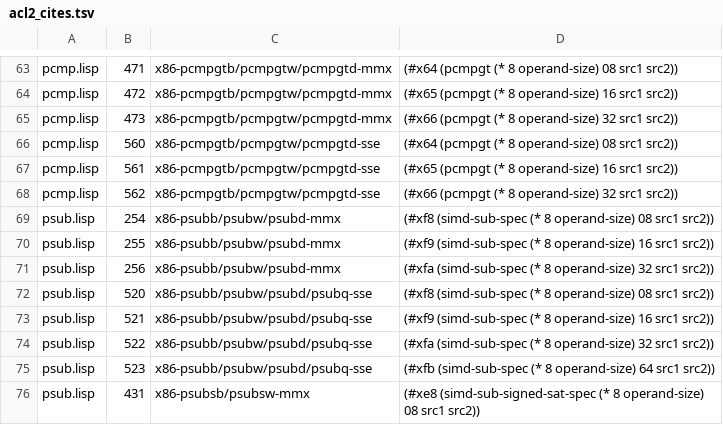
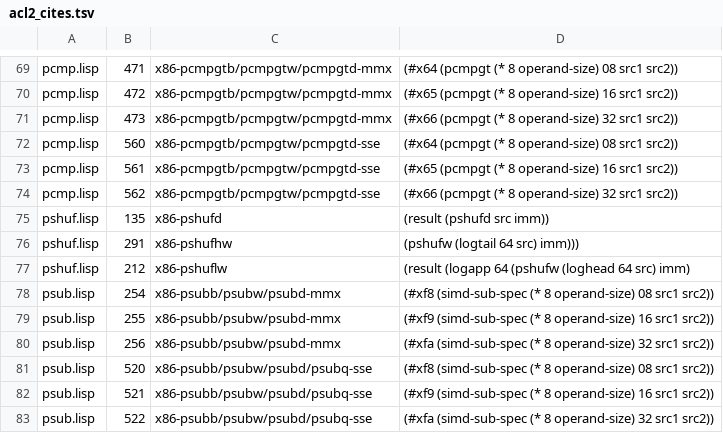
Before and after one commit to toadharvard/nx-agent, a TSV file: ports/fnv-nx/lift/proof/acl2_cites.tsv, drawn as a sheet; only a part is shown, gaps mark what is left out; the shorter side is filled out with more unchanged rows; the diff covers the shown part only.

```diff
--- a/ports/fnv-nx/lift/proof/acl2_cites.tsv
+++ b/ports/fnv-nx/lift/proof/acl2_cites.tsv
@@ -68,2 +74,5 @@ pcmp.lisp	561	x86-pcmpgtb/pcmpgtw/pcmpgtd-sse	(#x65 (pcmpgt (* 8 operand-size) 1
 pcmp.lisp	562	x86-pcmpgtb/pcmpgtw/pcmpgtd-sse	(#x66 (pcmpgt (* 8 operand-size) 32 src1 src2))
+pshuf.lisp	135	x86-pshufd	(result (pshufd src imm))
+pshuf.lisp	291	x86-pshufhw	(pshufw (logtail 64 src) imm)))
+pshuf.lisp	212	x86-pshuflw	(result (logapp 64 (pshufw (loghead 64 src) imm)
 psub.lisp	254	x86-psubb/psubw/psubd-mmx	(#xf8 (simd-sub-spec (* 8 operand-size) 08 src1 src2))
```
Also changed, not shown: 20 added rows elsewhere in this file, 6 other files.
